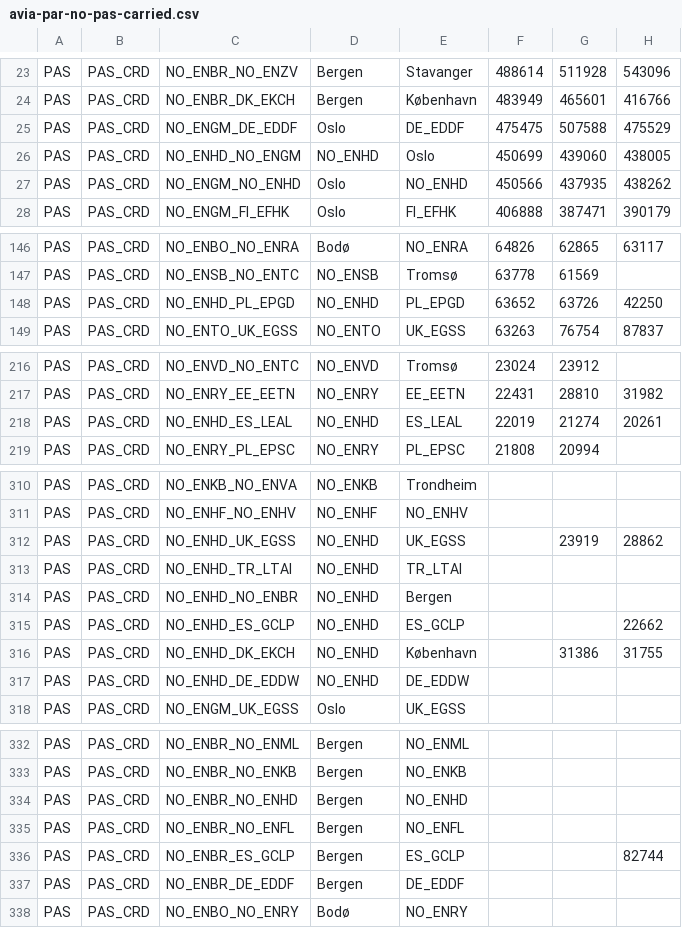
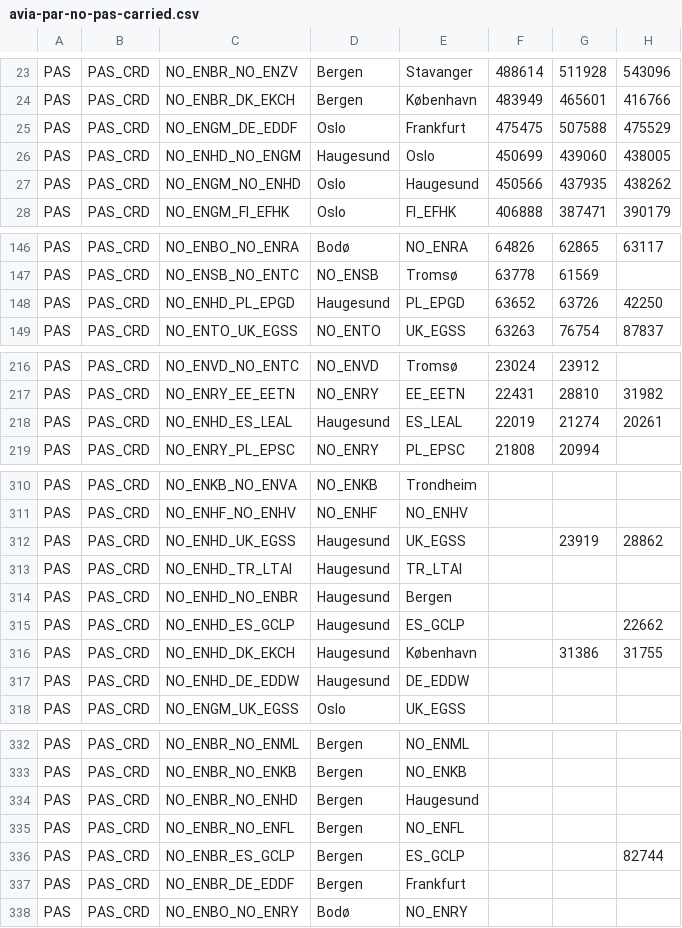
Before and after one commit to ivarref/clj-simple-chart, a CSV file: data/eurostat/avia-par-no-pas-carried.csv, drawn as a sheet; only a part is shown, gaps mark what is left out; the diff covers the shown part only; the diff names each change by its address in the sheet, - before the commit and + after, or states it on an @@ line.

```diff
--- a/data/eurostat/avia-par-no-pas-carried.csv
+++ b/data/eurostat/avia-par-no-pas-carried.csv
-E25: DE_EDDF
+E25: Frankfurt
-D26: NO_ENHD
+D26: Haugesund
-E27: NO_ENHD
+E27: Haugesund
-D148: NO_ENHD
+D148: Haugesund
-D218: NO_ENHD
+D218: Haugesund
-D312:D317: NO_ENHD
+D312:D317: Haugesund
-E334: NO_ENHD
+E334: Haugesund
-E337: DE_EDDF
+E337: Frankfurt
```
Also changed, not shown: 1 edited cell elsewhere in this file, 2 other files.
